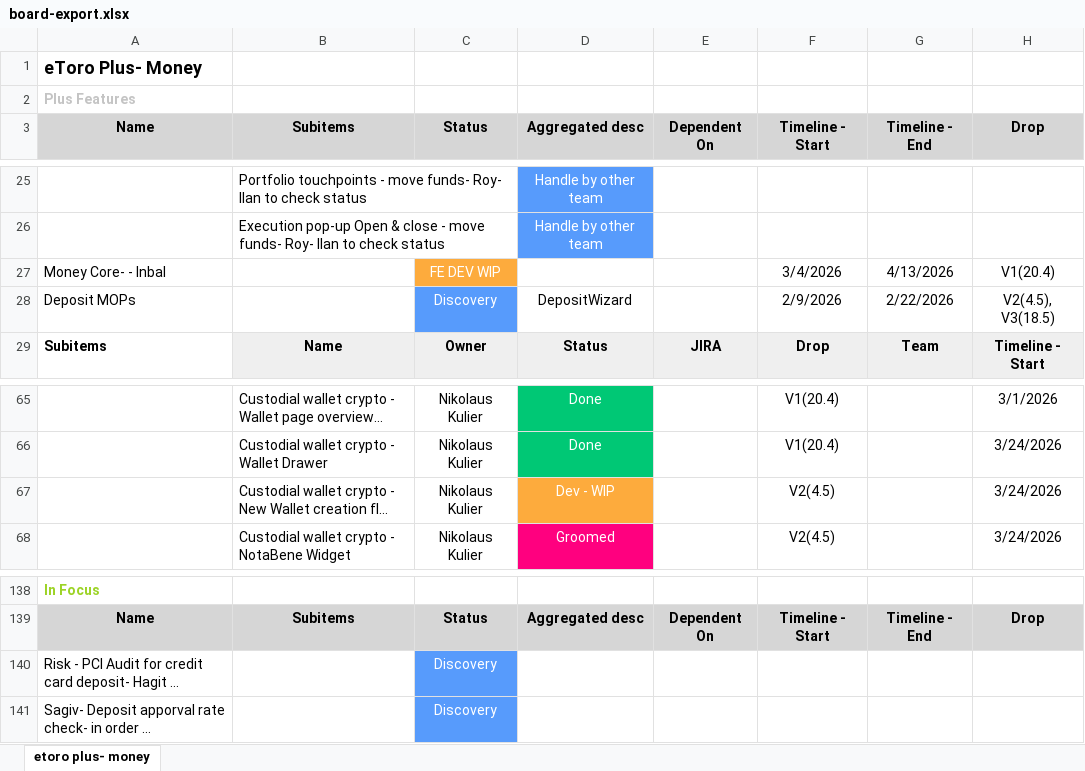
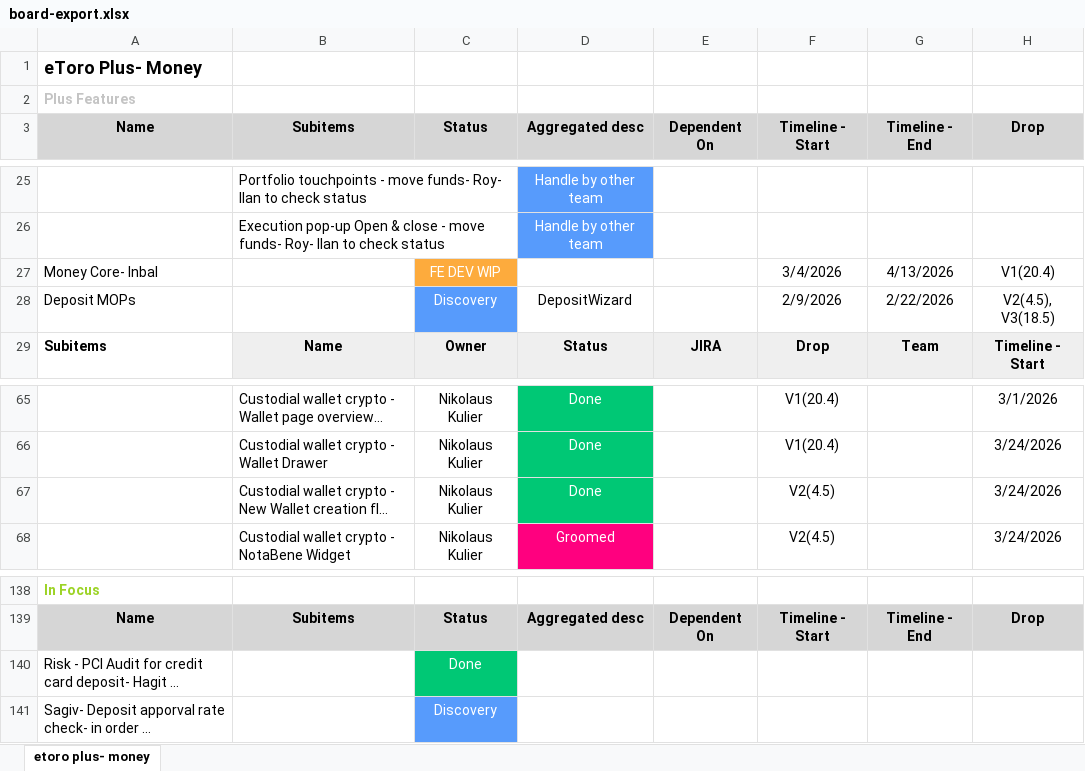
Before and after one commit to Ilantatar/MoneyReleasePlan, an Excel workbook: data/board-export.xlsx, sheet etoro plus- money, drawn as a sheet; only a part is shown, gaps mark what is left out; long unchanged cells end in …; values as stored, in another font and other column widths than the file's, no borders; the diff names each change by its address in the sheet, - before the commit and + after, or states it on an @@ line.

```diff
--- a/data/board-export.xlsx (sheet etoro plus- money)
+++ b/data/board-export.xlsx (sheet etoro plus- money)
-A27 (Name): Money Core- - Inbal
+A27 (Name): Money Core- Inbal
-D67 (Aggregated desc): Dev - WIP
+D67 (Aggregated desc): Done
-D67 fill: #FDAB3D
+D67 fill: #00C875
-C140 (Status): Discovery
+C140 (Status): Done
-C140 fill: #579BFC
+C140 fill: #00C875
```
Also changed, not shown: 1 other file.
